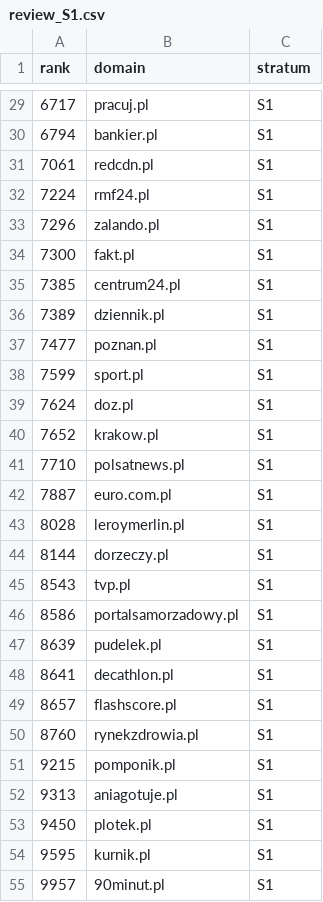
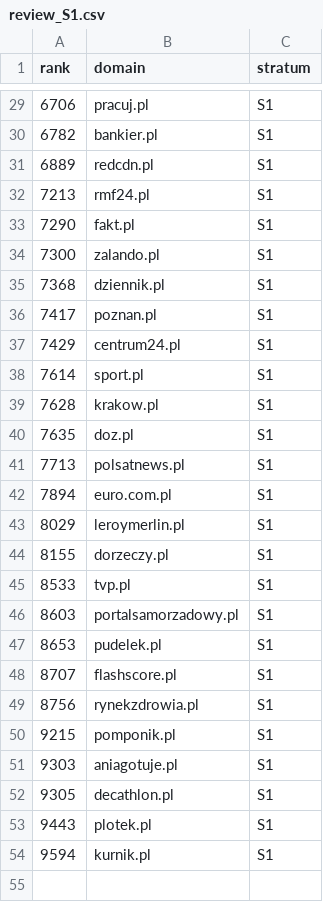
Before and after one commit to Voldziu/AMC, a CSV file: data/frame/review_S1.csv, drawn as a sheet; only a part is shown, gaps mark what is left out; the diff covers the shown part only.

```diff
--- a/data/frame/review_S1.csv
+++ b/data/frame/review_S1.csv
@@ -29,27 +29,26 @@ rank,domain,stratum
-6717,pracuj.pl,S1
-6794,bankier.pl,S1
-7061,redcdn.pl,S1
-7224,rmf24.pl,S1
-7296,zalando.pl,S1
-7300,fakt.pl,S1
-7385,centrum24.pl,S1
-7389,dziennik.pl,S1
-7477,poznan.pl,S1
-7599,sport.pl,S1
-7624,doz.pl,S1
-7652,krakow.pl,S1
-7710,polsatnews.pl,S1
-7887,euro.com.pl,S1
-8028,leroymerlin.pl,S1
-8144,dorzeczy.pl,S1
-8543,tvp.pl,S1
-8586,portalsamorzadowy.pl,S1
-8639,pudelek.pl,S1
-8641,decathlon.pl,S1
-8657,flashscore.pl,S1
-8760,rynekzdrowia.pl,S1
+6706,pracuj.pl,S1
+6782,bankier.pl,S1
+6889,redcdn.pl,S1
+7213,rmf24.pl,S1
+7290,fakt.pl,S1
+7300,zalando.pl,S1
+7368,dziennik.pl,S1
+7417,poznan.pl,S1
+7429,centrum24.pl,S1
+7614,sport.pl,S1
+7628,krakow.pl,S1
+7635,doz.pl,S1
+7713,polsatnews.pl,S1
+7894,euro.com.pl,S1
+8029,leroymerlin.pl,S1
+8155,dorzeczy.pl,S1
+8533,tvp.pl,S1
+8603,portalsamorzadowy.pl,S1
+8653,pudelek.pl,S1
+8707,flashscore.pl,S1
+8756,rynekzdrowia.pl,S1
 9215,pomponik.pl,S1
-9313,aniagotuje.pl,S1
-9450,plotek.pl,S1
-9595,kurnik.pl,S1
-9957,90minut.pl,S1
+9303,aniagotuje.pl,S1
+9305,decathlon.pl,S1
+9443,plotek.pl,S1
+9594,kurnik.pl,S1
```
Also changed, not shown: 4 added rows, 4 removed rows and 21 edited cells elsewhere in this file, data/frame/domains.csv, data/frame/review_S2.csv, 9 other files.
